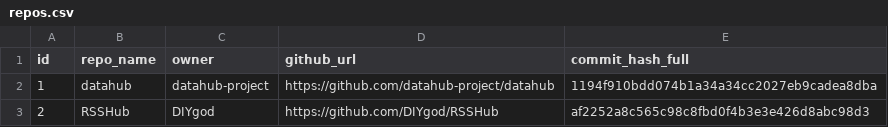
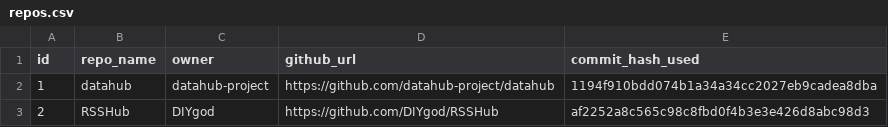
Before and after one commit to In3tinct/sast-genius, a CSV file: repos.csv, drawn as a sheet; only a part is shown.

Commit message:
repos used

```diff
--- a/repos.csv
+++ b/repos.csv
@@ -1,2 +1,2 @@
-id,repo_name,owner,github_url,commit_hash_full
+id,repo_name,owner,github_url,commit_hash_used
 1,datahub,datahub-project,https://github.com/datahub-project/datahub,1194f910bdd074b1a34a34cc2027eb9cadea8dba
```
